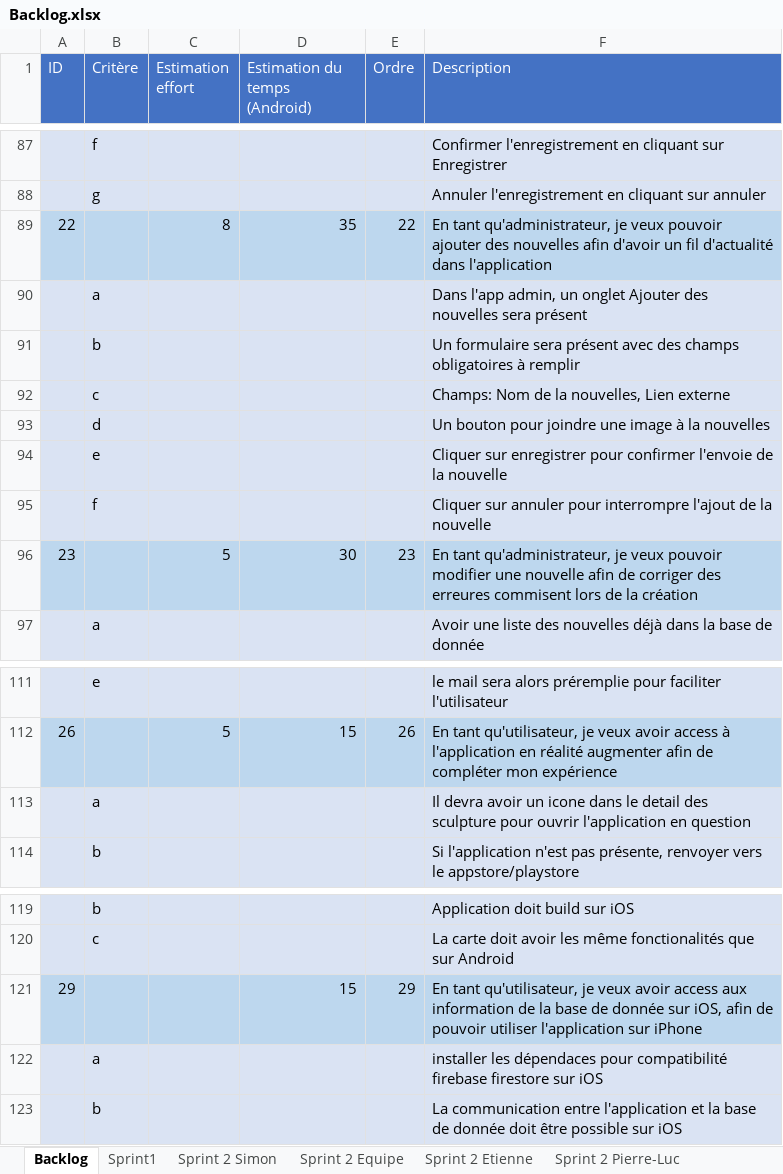
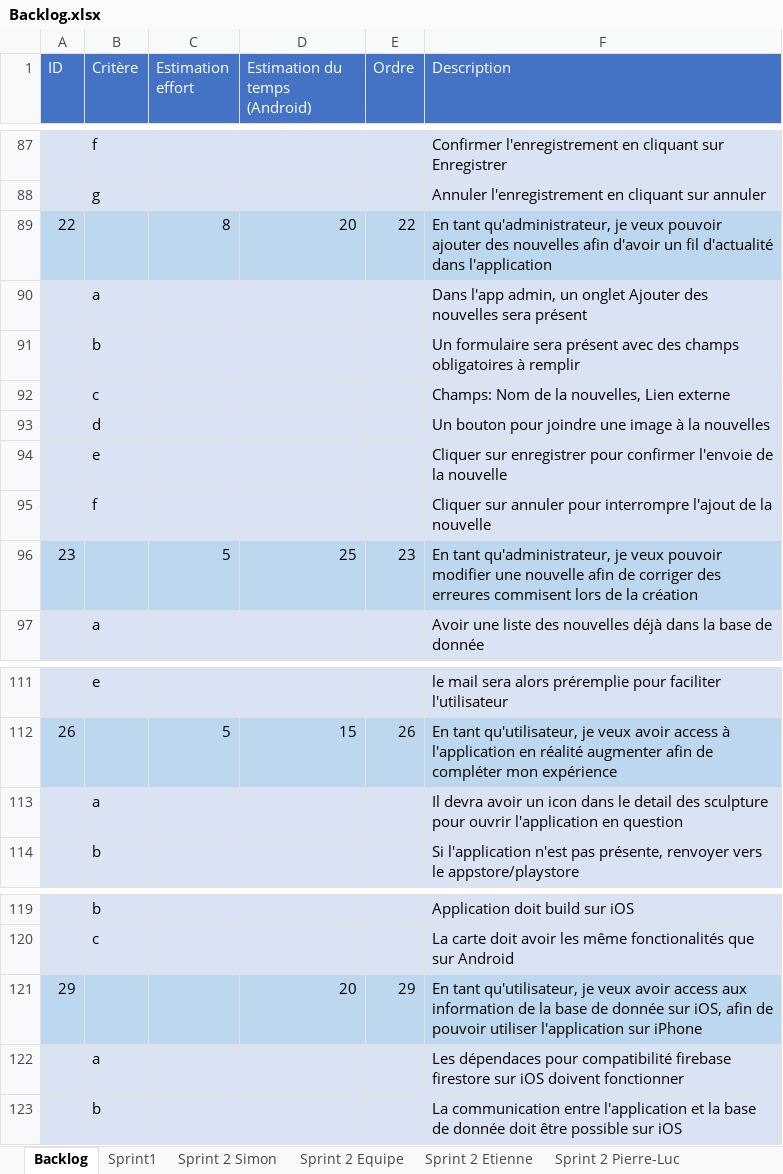
Before and after one commit to Riogun13/Projet-ESP-, an Excel workbook: Backlog.xlsx, sheet Backlog, drawn as a sheet; only a part is shown, gaps mark what is left out; values as stored, in another font and other column widths than the file's, no borders; the diff covers the shown part only; the diff names each change by its address in the sheet, - before the commit and + after, or states it on an @@ line.

Commit message:
Backlog et notif aux 60s

```diff
--- a/Backlog.xlsx (sheet Backlog)
+++ b/Backlog.xlsx (sheet Backlog)
-D89 (Estimation du temps (Android)): 35
+D89 (Estimation du temps (Android)): 20
-D96 (Estimation du temps (Android)): 30
+D96 (Estimation du temps (Android)): 25
-F113 (Description): …avoir un icone dans le…
+F113 (Description): …avoir un icon dans le…
-D121 (Estimation du temps (Android)): 15
+D121 (Estimation du temps (Android)): 20
-F122 (Description): installer les dépendaces pour compatibilité firebase firestore sur iOS
+F122 (Description): Les dépendaces pour compatibilité firebase firestore sur iOS doivent fonctionner
```
Also changed, not shown: 23 added rows, 4 edited cells and cell formats elsewhere in this sheet, sheet Sprint 4 Pierre-Luc, sheet Sprint 4 Simon, sheet Sprint 4 Étienne, 1 other file.
